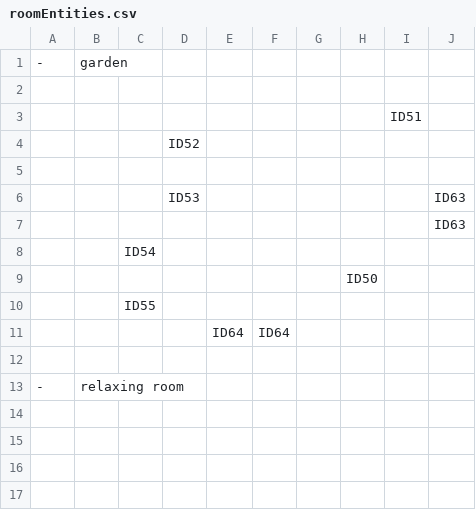
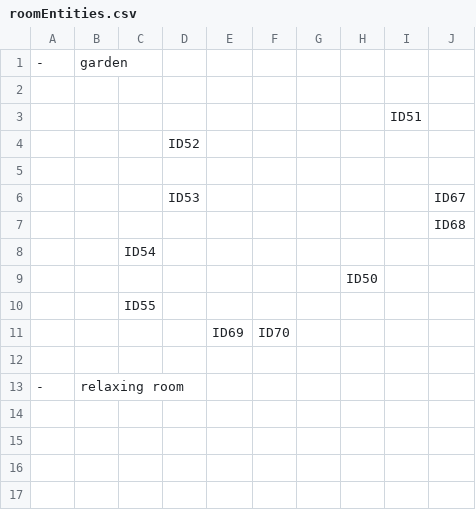
Before and after one commit to SE-ST-1-Grp-7/Zuul, a CSV file: Semesterprojekt/res/presets/roomEntities.csv, drawn as a sheet; only a part is shown.

```diff
--- a/Semesterprojekt/res/presets/roomEntities.csv
+++ b/Semesterprojekt/res/presets/roomEntities.csv
@@ -5,4 +5,4 @@
  , , , , , , , , ,
- , , ,ID53 , , , , , ,ID63
- , , , , , , , , ,ID63
+ , , ,ID53 , , , , , ,ID67
+ , , , , , , , , ,ID68
  , , ID54, , , , , , ,
@@ -10,3 +10,3 @@
  , ,ID55 , , , , , , ,
- , , , ,ID64 ,ID64 , , , ,
+ , , , ,ID69 ,ID70 , , , ,
 
```
Also changed, not shown: 1 other file.
